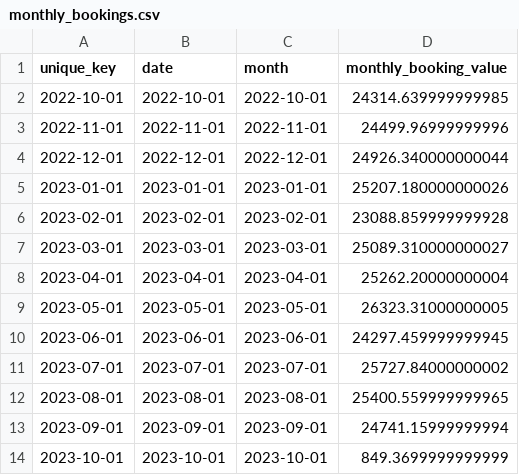
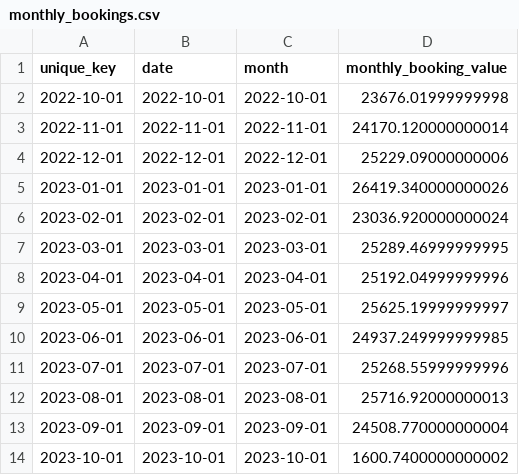
Before and after one commit to Lucasdvrs/dbt-datagit, a CSV file: dbt-drift/metrics/monthly_bookings.csv, drawn as a sheet.

Commit message:
Drift: dbt-drift/metrics/monthly_bookings.csv
Drift detected and automatically merged.

```diff
--- a/dbt-drift/metrics/monthly_bookings.csv
+++ b/dbt-drift/metrics/monthly_bookings.csv
@@ -1,14 +1,14 @@
 unique_key,date,month,monthly_booking_value
-2022-10-01,2022-10-01,2022-10-01,24314.639999999985
-2022-11-01,2022-11-01,2022-11-01,24499.96999999996
-2022-12-01,2022-12-01,2022-12-01,24926.340000000044
-2023-01-01,2023-01-01,2023-01-01,25207.180000000026
-2023-02-01,2023-02-01,2023-02-01,23088.859999999928
-2023-03-01,2023-03-01,2023-03-01,25089.310000000027
-2023-04-01,2023-04-01,2023-04-01,25262.20000000004
-2023-05-01,2023-05-01,2023-05-01,26323.31000000005
-2023-06-01,2023-06-01,2023-06-01,24297.459999999945
-2023-07-01,2023-07-01,2023-07-01,25727.84000000002
-2023-08-01,2023-08-01,2023-08-01,25400.559999999965
-2023-09-01,2023-09-01,2023-09-01,24741.15999999994
-2023-10-01,2023-10-01,2023-10-01,849.3699999999999
+2022-10-01,2022-10-01,2022-10-01,23676.01999999998
+2022-11-01,2022-11-01,2022-11-01,24170.120000000014
+2022-12-01,2022-12-01,2022-12-01,25229.09000000006
+2023-01-01,2023-01-01,2023-01-01,26419.340000000026
+2023-02-01,2023-02-01,2023-02-01,23036.920000000024
+2023-03-01,2023-03-01,2023-03-01,25289.46999999995
+2023-04-01,2023-04-01,2023-04-01,25192.04999999996
+2023-05-01,2023-05-01,2023-05-01,25625.19999999997
+2023-06-01,2023-06-01,2023-06-01,24937.249999999985
+2023-07-01,2023-07-01,2023-07-01,25268.55999999996
+2023-08-01,2023-08-01,2023-08-01,25716.92000000013
+2023-09-01,2023-09-01,2023-09-01,24508.770000000004
+2023-10-01,2023-10-01,2023-10-01,1600.7400000000002
```
